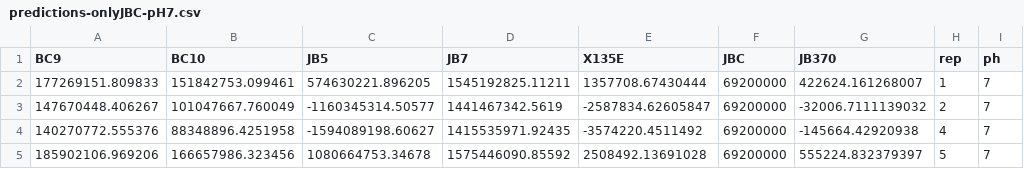
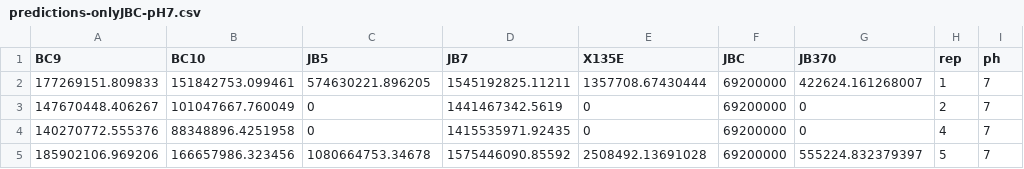
Before and after one commit to DuttonLab/Anderson_et_al_Succession, a CSV file: 4_res/predictions-onlyJBC-pH7.csv, drawn as a sheet.

```diff
--- a/4_res/predictions-onlyJBC-pH7.csv
+++ b/4_res/predictions-onlyJBC-pH7.csv
@@ -2,4 +2,4 @@
 177269151.809833,151842753.099461,574630221.896205,1545192825.11211,1357708.67430444,69200000,422624.161268007,1,7
-147670448.406267,101047667.760049,-1160345314.50577,1441467342.5619,-2587834.62605847,69200000,-32006.7111139032,2,7
-140270772.555376,88348896.4251958,-1594089198.60627,1415535971.92435,-3574220.4511492,69200000,-145664.42920938,4,7
+147670448.406267,101047667.760049,0,1441467342.5619,0,69200000,0,2,7
+140270772.555376,88348896.4251958,0,1415535971.92435,0,69200000,0,4,7
 185902106.969206,166657986.323456,1080664753.34678,1575446090.85592,2508492.13691028,69200000,555224.832379397,5,7
```
Also changed, not shown: 4_res/pH-interaction-estimates.csv, 4_res/predictions-from-pH5.csv, 7 other files.
